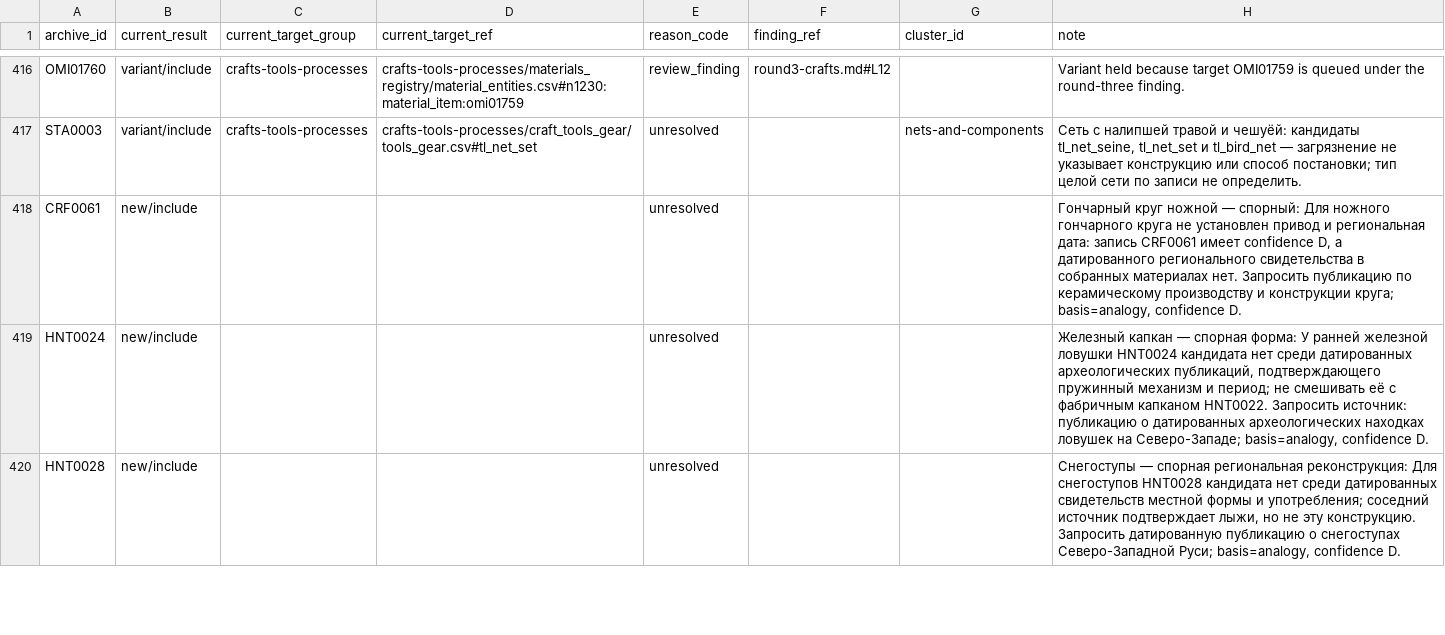
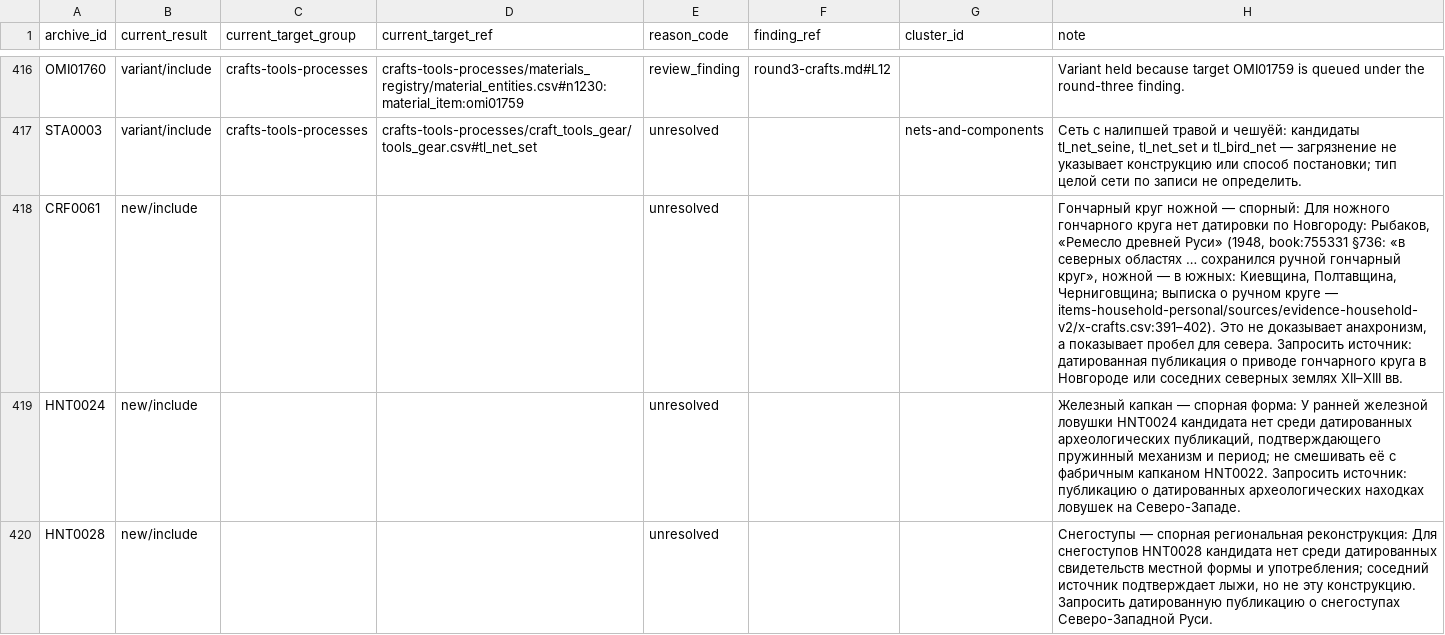
Before and after one commit to PavelSlaven/Novgorod1230, a CSV file: data/world-catalogs/novgorod/game-base-v1/crafts-tools-processes/authoring/needs_check.csv, drawn as a sheet; only a part is shown, gaps mark what is left out; the diff covers the shown part only.

```diff
--- a/data/world-catalogs/novgorod/game-base-v1/crafts-tools-processes/authoring/needs_check.csv
+++ b/data/world-catalogs/novgorod/game-base-v1/crafts-tools-processes/authoring/needs_check.csv
@@ -417,4 +417,4 @@ OMI01760,variant/include,crafts-tools-processes,crafts-tools-processes/materials
 STA0003,variant/include,crafts-tools-processes,crafts-tools-processes/craft_tools_gear/tools_gear.csv#tl_net_set,unresolved,,nets-and-components,"Сеть с налипшей травой и чешуёй: кандидаты tl_net_seine, tl_net_set и tl_bird_net — загрязнение не указывает конструкцию или способ постановки; тип целой сети по записи не определить."
-CRF0061,new/include,,,unresolved,,,"Гончарный круг ножной — спорный: Для ножного гончарного круга не установлен привод и региональная дата: запись CRF0061 имеет confidence D, а датированного регионального свидетельства в собранных материалах нет. Запросить публикацию по керамическому производству и конструкции круга; basis=analogy, confidence D."
-HNT0024,new/include,,,unresolved,,,"Железный капкан — спорная форма: У ранней железной ловушки HNT0024 кандидата нет среди датированных археологических публикаций, подтверждающего пружинный механизм и период; не смешивать её с фабричным капканом HNT0022. Запросить источник: публикацию о датированных археологических находках ловушек на Северо-Западе; basis=analogy, confidence D."
-HNT0028,new/include,,,unresolved,,,"Снегоступы — спорная региональная реконструкция: Для снегоступов HNT0028 кандидата нет среди датированных свидетельств местной формы и употребления; соседний источник подтверждает лыжи, но не эту конструкцию. Запросить датированную публикацию о снегоступах Северо-Западной Руси; basis=analogy, confidence D."
+CRF0061,new/include,,,unresolved,,,"Гончарный круг ножной — спорный: Для ножного гончарного круга нет датировки по Новгороду: Рыбаков, «Ремесло древней Руси» (1948, book:755331 §736: «в северных областях … сохранился ручной гончарный круг», ножной — в южных: Киевщина, Полтавщина, Черниговщина; выписка о ручном круге — items-household-personal/sources/evidence-household-v2/x-crafts.csv:391–402). Это не доказывает анахронизм, а показывает пробел для севера. Запросить источник: датированная публикация о приводе гончарного круга в Новгороде или соседних северных землях XII–XIII вв."
+HNT0024,new/include,,,unresolved,,,"Железный капкан — спорная форма: У ранней железной ловушки HNT0024 кандидата нет среди датированных археологических публикаций, подтверждающего пружинный механизм и период; не смешивать её с фабричным капканом HNT0022. Запросить источник: публикацию о датированных археологических находках ловушек на Северо-Западе."
+HNT0028,new/include,,,unresolved,,,"Снегоступы — спорная региональная реконструкция: Для снегоступов HNT0028 кандидата нет среди датированных свидетельств местной формы и употребления; соседний источник подтверждает лыжи, но не эту конструкцию. Запросить датированную публикацию о снегоступах Северо-Западной Руси."
```
Also changed, not shown: 4 edited cells elsewhere in this file, data/world-catalogs/novgorod/game-base-v1/buildings-interiors-containers/authoring/needs_check.csv, data/world-catalogs/novgorod/game-base-v1/buildings-interiors-containers/containers/needs_check.csv, 9 other files.
